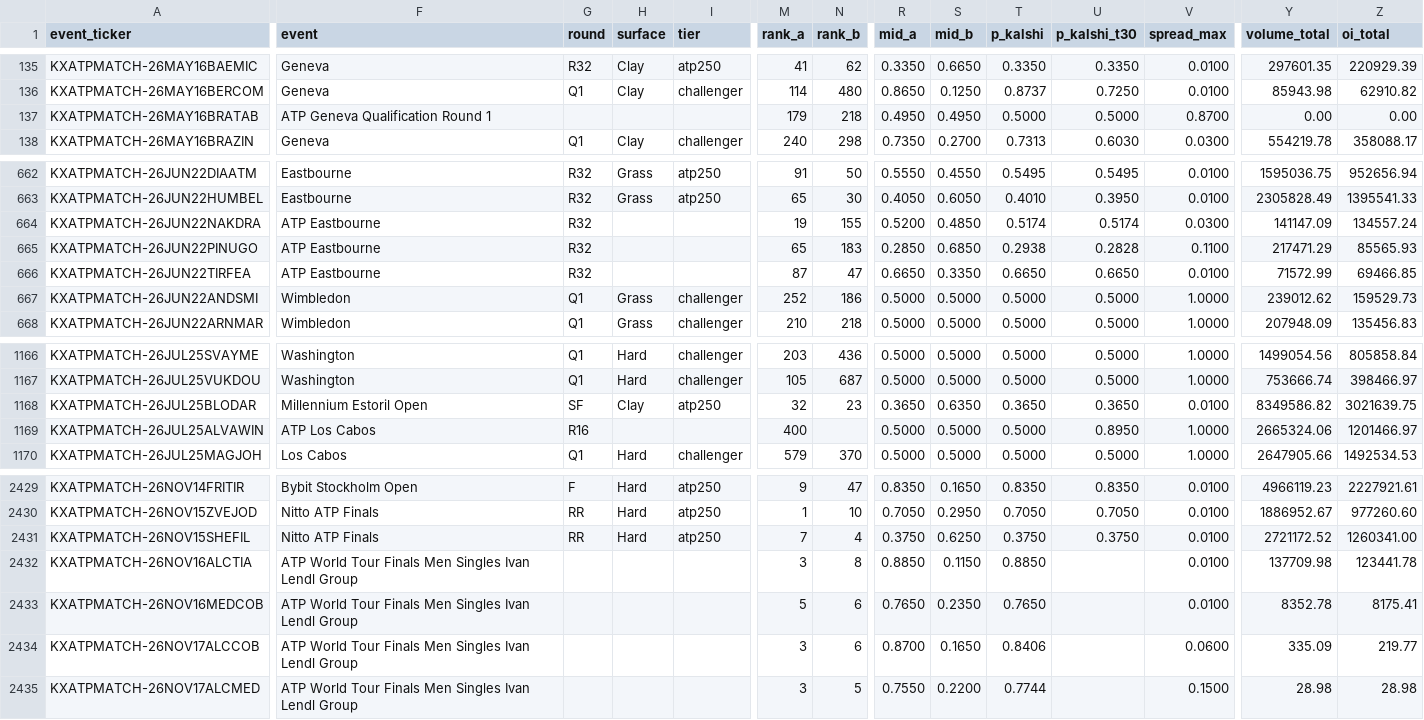
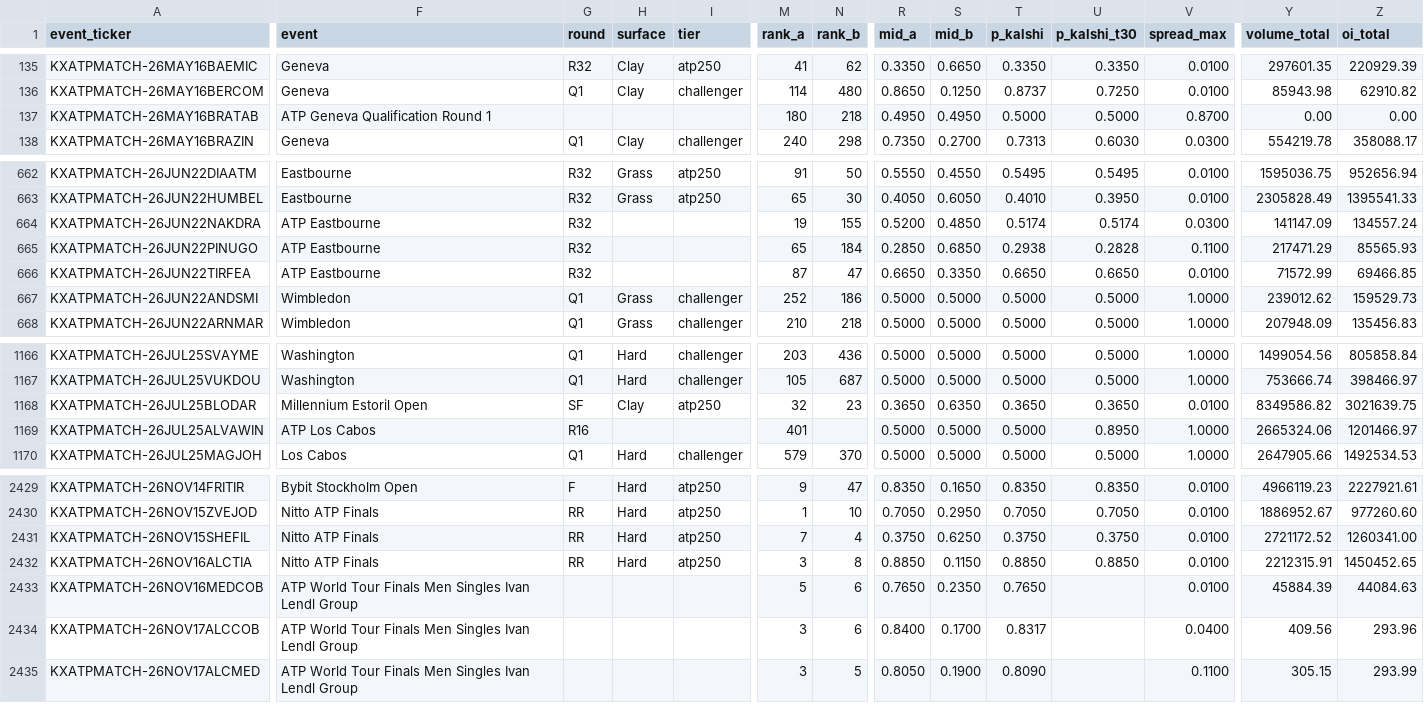
Before and after one commit to ARJUNVARMA2000/tennis-elo, a CSV file: tennis_model/data/kalshi_ledger/atp.csv, drawn as a sheet; only a part is shown, gaps mark what is left out; the diff covers the shown part only; the diff names each change by its address in the sheet, - before the commit and + after, or states it on an @@ line.

```diff
--- a/tennis_model/data/kalshi_ledger/atp.csv
+++ b/tennis_model/data/kalshi_ledger/atp.csv
-M137 (rank_a): 179
+M137 (rank_a): 180
-N665 (rank_b): 183
+N665 (rank_b): 184
-M1169 (rank_a): 400
+M1169 (rank_a): 401
-F2432 (event): ATP World Tour Finals Men Singles Ivan Lendl Group
+F2432 (event): Nitto ATP Finals
-G2432 (round): (empty)
+G2432 (round): RR
-H2432 (surface): (empty)
+H2432 (surface): Hard
-I2432 (tier): (empty)
+I2432 (tier): atp250
-U2432 (p_kalshi_t30): (empty)
+U2432 (p_kalshi_t30): 0.8850
-Y2432 (volume_total): 137709.98
+Y2432 (volume_total): 2212315.91
-Z2432 (oi_total): 123441.78
+Z2432 (oi_total): 1450452.65
-Y2433 (volume_total): 8352.78
+Y2433 (volume_total): 45884.39
-Z2433 (oi_total): 8175.41
+Z2433 (oi_total): 44084.63
-R2434 (mid_a): 0.8700
+R2434 (mid_a): 0.8400
-S2434 (mid_b): 0.1650
+S2434 (mid_b): 0.1700
-T2434 (p_kalshi): 0.8406
+T2434 (p_kalshi): 0.8317
-V2434 (spread_max): 0.0600
+V2434 (spread_max): 0.0400
-Y2434 (volume_total): 335.09
+Y2434 (volume_total): 409.56
-Z2434 (oi_total): 219.77
+Z2434 (oi_total): 293.96
-R2435 (mid_a): 0.7550
+R2435 (mid_a): 0.8050
-S2435 (mid_b): 0.2200
+S2435 (mid_b): 0.1900
-T2435 (p_kalshi): 0.7744
+T2435 (p_kalshi): 0.8090
-V2435 (spread_max): 0.1500
+V2435 (spread_max): 0.1100
-Y2435 (volume_total): 28.98
+Y2435 (volume_total): 305.15
-Z2435 (oi_total): 28.98
+Z2435 (oi_total): 293.99
```
Also changed, not shown: 41 edited cells elsewhere in this file, tennis_model/data/kalshi_ledger/wta.csv, 3 other files.
